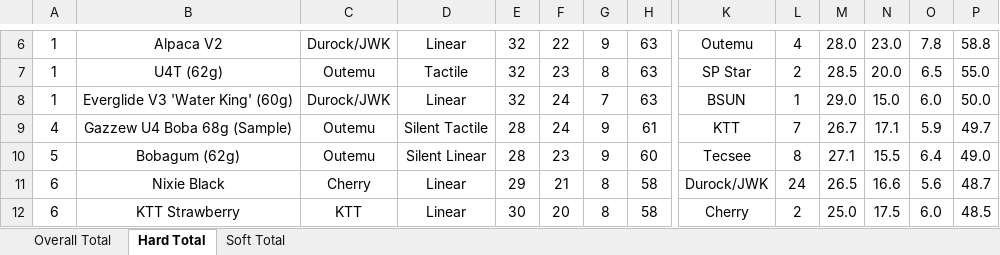
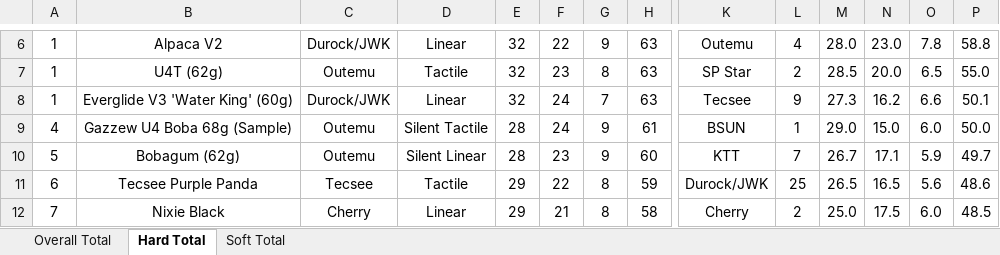
Before and after one commit to ThereminGoat/switch-scores, an Excel workbook: Composite Score Sheet.xlsx, sheet Hard Total, drawn as a sheet; only a part is shown, gaps mark what is left out; values as stored, in another font and other column widths than the file's, no borders; charts and pictures not drawn; the diff covers the shown part only; the diff names each change by its address in the sheet, - before the commit and + after, or states it on an @@ line.

```diff
--- a/Composite Score Sheet.xlsx (sheet Hard Total)
+++ b/Composite Score Sheet.xlsx (sheet Hard Total)
-K8: BSUN
+K8: Tecsee
-L8: 1
+L8: 9
-M8: 29.0
+M8: 27.3
-N8: 15.0
+N8: 16.2
-O8: 6.0
+O8: 6.6
-P8: 50.0
+P8: 50.1
-K9: KTT
+K9: BSUN
-L9: 7
+L9: 1
-M9: 26.7
+M9: 29.0
-N9: 17.1
+N9: 15.0
-O9: 5.9
+O9: 6.0
-P9: 49.7
+P9: 50.0
-K10: Tecsee
+K10: KTT
-L10: 8
+L10: 7
-M10: 27.1
+M10: 26.7
-N10: 15.5
+N10: 17.1
-O10: 6.4
+O10: 5.9
-P10: 49.0
+P10: 49.7
-B11: Nixie Black
+B11: Tecsee Purple Panda
-C11: Cherry
+C11: Tecsee
-D11: Linear
+D11: Tactile
-F11: 21
+F11: 22
-H11: 58
+H11: 59
-L11: 24
+L11: 25
-N11: 16.6
+N11: 16.5
-P11: 48.7
+P11: 48.6
-A12: 6
+A12: 7
-B12: KTT Strawberry
+B12: Nixie Black
-C12: KTT
+C12: Cherry
-E12: 30
+E12: 29
-F12: 20
+F12: 21
```
Also changed, not shown: other rows of this sheet, sheet Overall Total, sheet Soft Total, formulas that keep their value, 6 other files.
